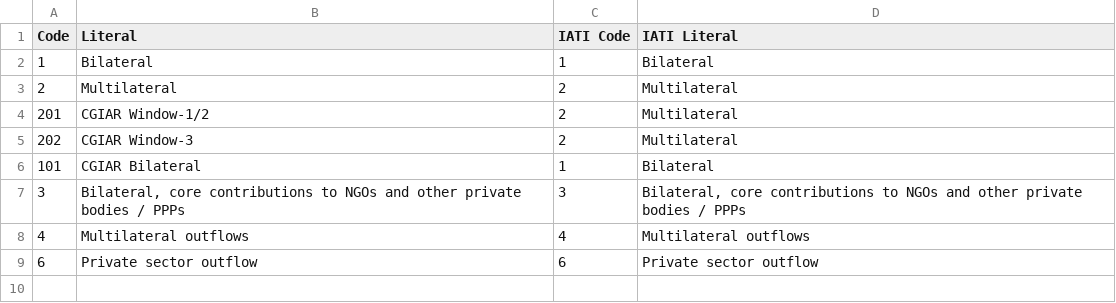
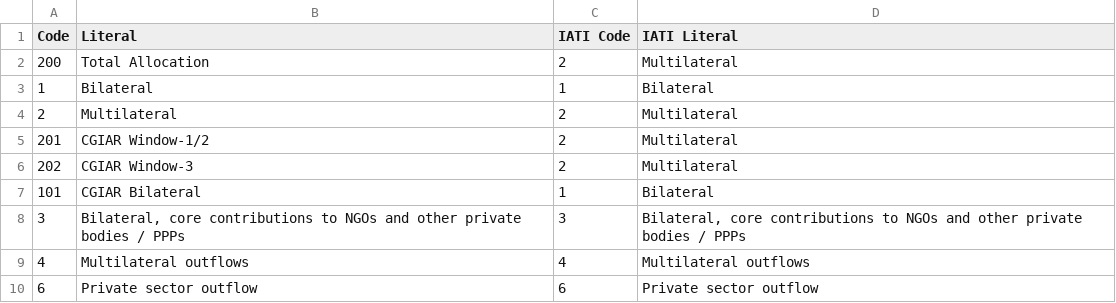
Before and after one commit to harvestchoice/hc-crp, a CSV file: vocabularies/cg_collaboration_type.csv, drawn as a sheet.

Commit message:
Update cg_collaboration_type.csv

```diff
--- a/vocabularies/cg_collaboration_type.csv
+++ b/vocabularies/cg_collaboration_type.csv
@@ -1,2 +1,3 @@
 Code,Literal,IATI Code,IATI Literal
+200,Total Allocation,2,Multilateral
 1,Bilateral,1,Bilateral
```
